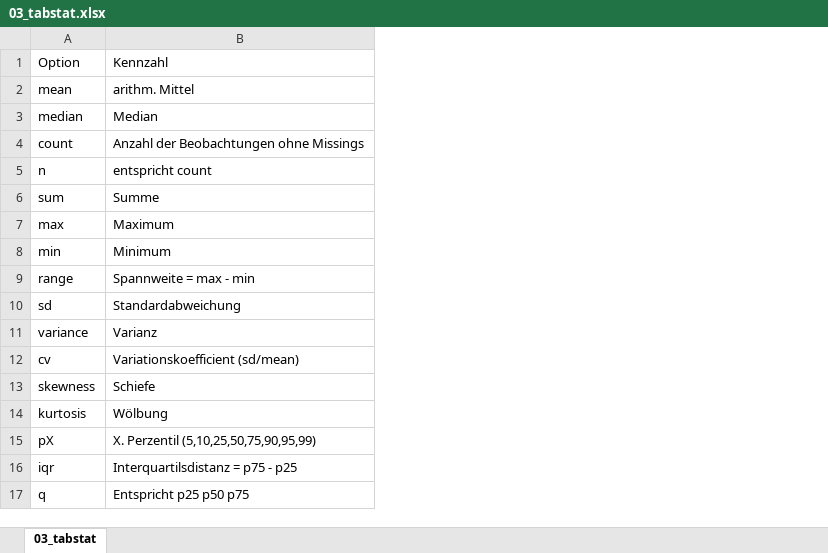
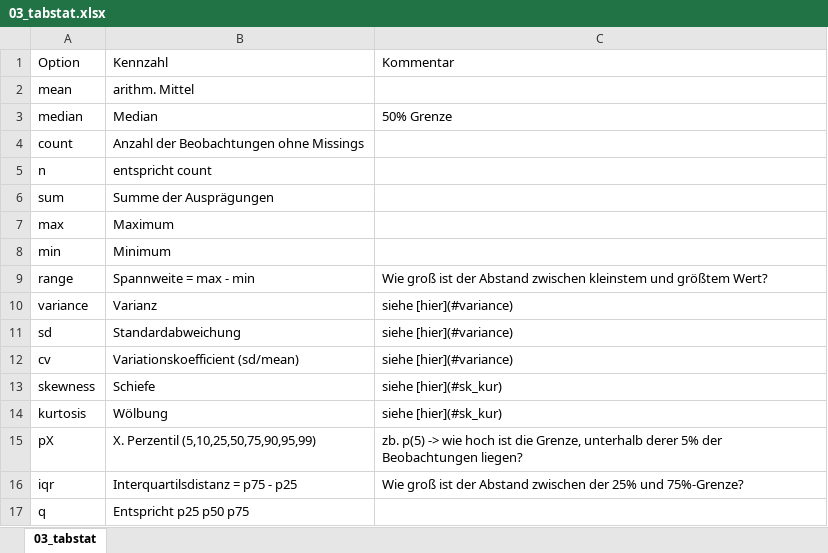
Before and after one commit to filius23/Stata_Skript, an Excel workbook: 03_tabstat.xlsx, sheet 03_tabstat, drawn as a sheet; values as stored, in another font and other column widths than the file's, no borders; the diff names each change by its address in the sheet, - before the commit and + after, or states it on an @@ line.

```diff
--- a/03_tabstat.xlsx (sheet 03_tabstat)
+++ b/03_tabstat.xlsx (sheet 03_tabstat)
+column C, rows 1-9: Kommentar |  | 50% Grenze |  |  |  |  |  | Wie groß ist der Abstand zwischen kleinstem und größtem Wert?; rows 11-16: siehe [hier](#variance) | siehe [hier](#variance) | siehe [hier](#sk_kur) | siehe [hier](#sk_kur) | zb. p(5) -> wie hoch ist die Grenze, unterhalb derer 5% der Beobachtungen liegen? | Wie groß ist der Abstand zwischen der 25% und 75%-Grenze?
-B6: Summe
+B6: Summe der Ausprägungen
@@ row 11 moved to row 10: variance @@
```
Also changed, not shown: 9 other files.
